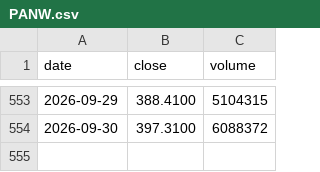
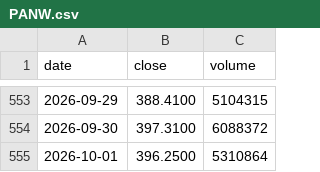
Before and after one commit to soohucn-gif/agent-security-dashboard, a CSV file: data/prices/PANW.csv, drawn as a sheet; only a part is shown, gaps mark what is left out; the diff names each change by its address in the sheet, - before the commit and + after, or states it on an @@ line.

```diff
--- a/data/prices/PANW.csv
+++ b/data/prices/PANW.csv
+row 555: 2026-10-01 | 396.2500 | 5310864
```
Also changed, not shown: 5 other files.
